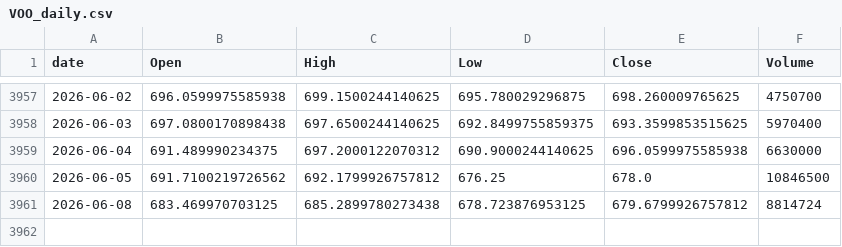
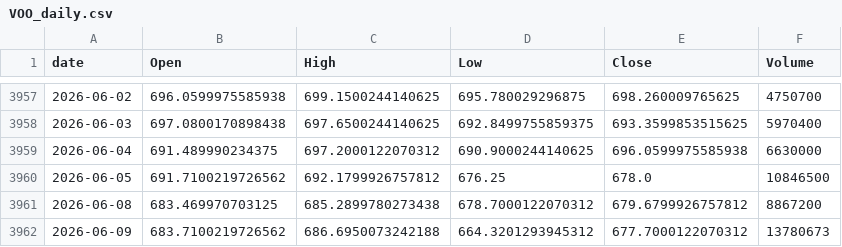
Before and after one commit to jeencare/sp500-strategy, a CSV file: data/VOO_daily.csv, drawn as a sheet; only a part is shown, gaps mark what is left out.

```diff
--- a/data/VOO_daily.csv
+++ b/data/VOO_daily.csv
@@ -3960,2 +3960,3 @@
 2026-06-05,691.7100219726562,692.1799926757812,676.25,678.0,10846500
-2026-06-08,683.469970703125,685.2899780273438,678.723876953125,679.6799926757812,8814724
+2026-06-08,683.469970703125,685.2899780273438,678.7000122070312,679.6799926757812,8867200
+2026-06-09,683.7100219726562,686.6950073242188,664.3201293945312,677.7000122070312,13780673
```
Also changed, not shown: data/QLD_daily.csv, data/QQQ_daily.csv, 10 other files.
